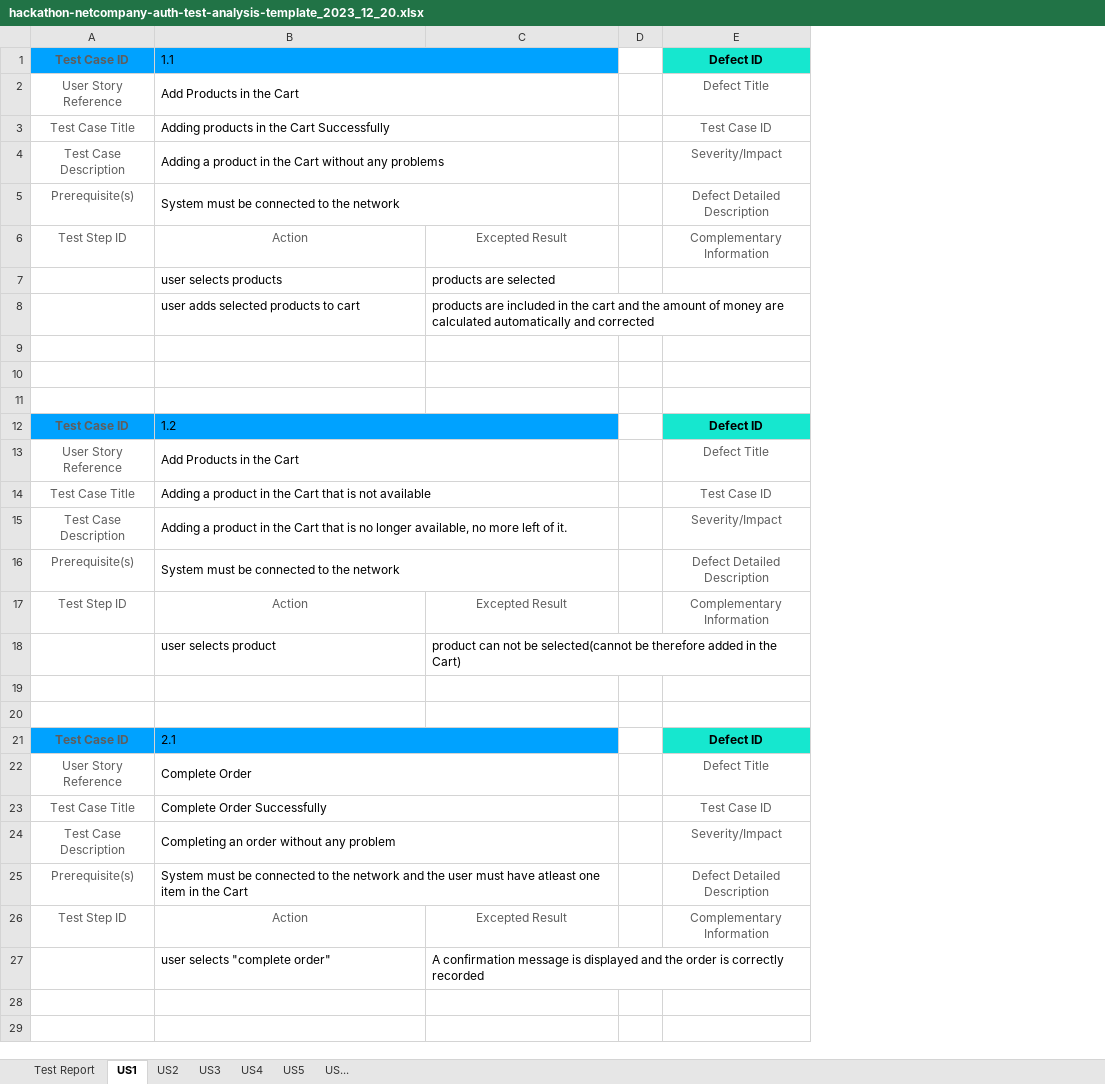
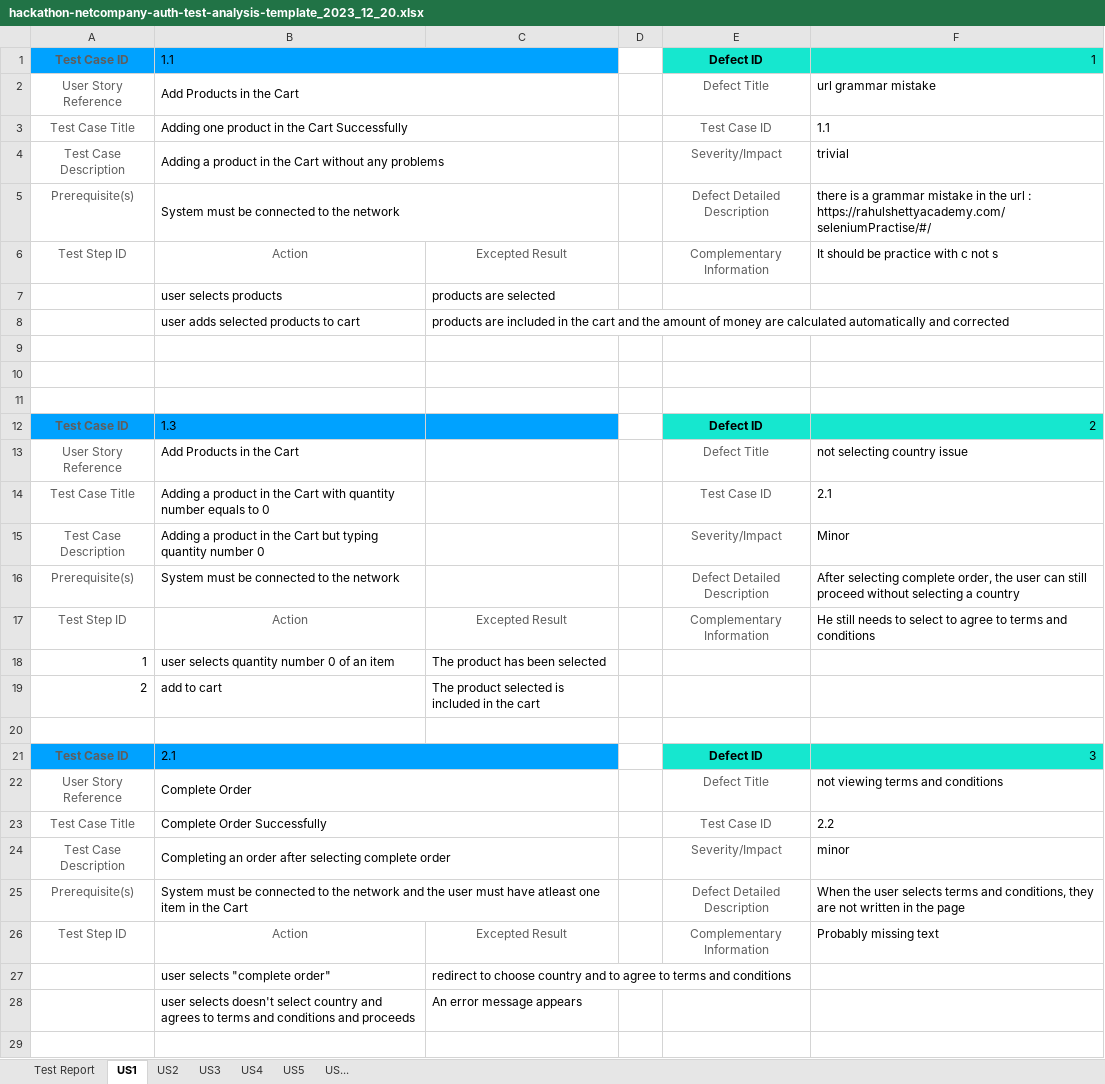
Before and after one commit to alkionni/JellyJelly3, an Excel workbook: test-analysis/hackathon-netcompany-auth-test-analysis-template_2023_12_20.xlsx, sheet US1, drawn as a sheet; only a part is shown; values as stored, in another font and other column widths than the file's, no borders; removed rows and columns are numbered as before the commit, all else as after; the diff covers the shown part only; the diff names each change by its address in the sheet, - before the commit and + after, or states it on an @@ line.

Commit message:
Add files via upload

```diff
--- a/test-analysis/hackathon-netcompany-auth-test-analysis-template_2023_12_20.xlsx (sheet US1)
+++ b/test-analysis/hackathon-netcompany-auth-test-analysis-template_2023_12_20.xlsx (sheet US1)
+column F, rows 1-17: 1 | url grammar mistake | 1.1 | trivial | there is a grammar mistake in the url : https://rahulshettyacademy.com/seleniumPractise/#/ | It should be practice with c not s |  |  |  |  |  | 2 | not selecting country issue | 2.1 | Minor | After selecting complete order, the user can still proceed without selecting a country | He still needs to select to agree to terms and conditions; rows 21-26: 3 | not viewing terms and conditions | 2.2 | minor | When the user selects terms and conditions, they are not written in the page | Probably missing text
-B3: Adding products in the Cart Successfully
+B3: Adding one product in the Cart Successfully
-B12: 1.2
+B12: 1.3
-B12:C12 merged
-B13:C13 merged
-B14: …the Cart that is not available
+B14: …the Cart with quantity number equals to 0
-B14:C14 merged
-B15: …the Cart that is no longer available, no more left of it.
+B15: …the Cart but typing quantity number 0
-B15:C15 merged
-B16:C16 merged
-row 18:  | user selects product | product can not be selected(cannot be therefore added in the Cart)
-row 18: (empty)
+row 18: 1 | user selects quantity number 0 of an item | The product has been selected
+row 19: 2 | add to cart | The product selected is included in the cart
-B24: Completing an order without any problem
+B24: Completing an order after selecting complete order
-C27: A confirmation message is displayed and the order is correctly recorded
+C27: redirect to choose country and to agree to terms and conditions
-row 28: (empty)
+row 28:  | user selects doesn't select country and agrees to terms and conditions and proceeds | An error message appears
```
Also changed, not shown: 35 added rows, 22 removed rows, 1 moved row, 29 edited cells, cell formats and merged cells elsewhere in this sheet.
